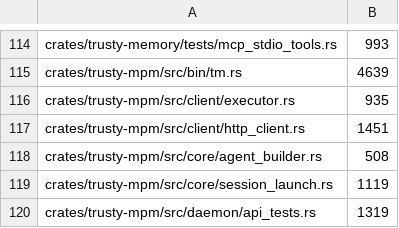
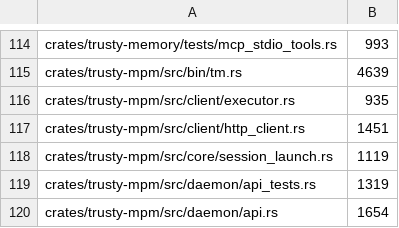
Before and after one commit to maui314159/trusty-tools, a TSV file: .line-cap-allowlist.tsv, drawn as a sheet; only a part is shown, gaps mark what is left out; the shorter side is filled out with more unchanged rows; the diff names each change by its address in the sheet, - before the commit and + after, or states it on an @@ line.

```diff
--- a/.line-cap-allowlist.tsv
+++ b/.line-cap-allowlist.tsv
-row 118: crates/trusty-mpm/src/core/agent_builder.rs | 508
```
Also changed, not shown: 5 other files.
